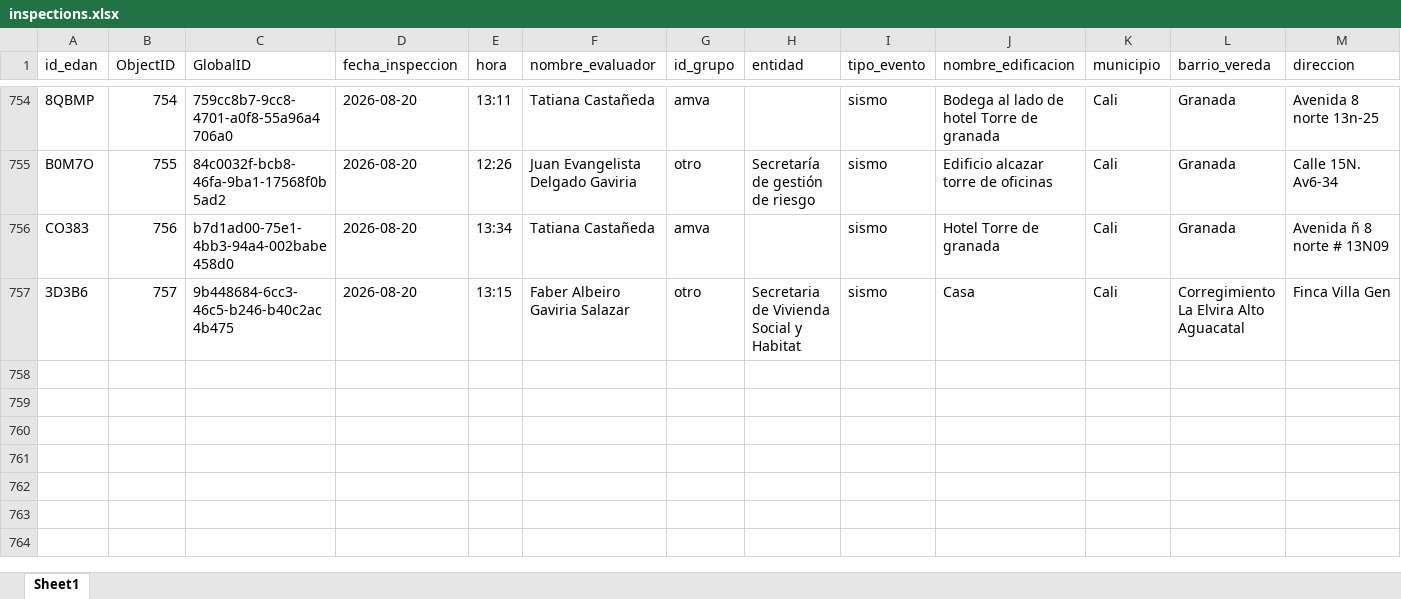
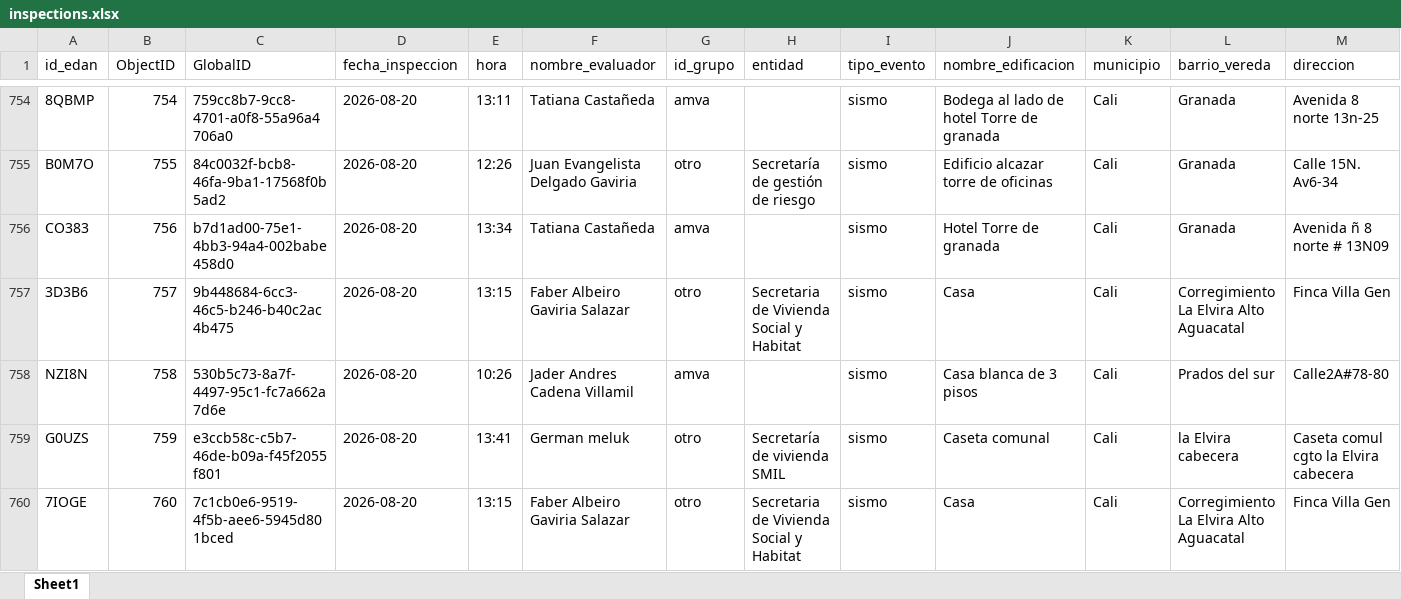
Before and after one commit to Juanpgm/sismo-cali-dashboard, an Excel workbook: web/data/inspections.xlsx, sheet Sheet1, drawn as a sheet; only a part is shown, gaps mark what is left out; values as stored, in another font and other column widths than the file's, no borders; rows hold the shown columns only; the diff names each change by its address in the sheet, - before the commit and + after, or states it on an @@ line.

Commit message:
chore: refresh dashboard data (auto)

```diff
--- a/web/data/inspections.xlsx (sheet Sheet1)
+++ b/web/data/inspections.xlsx (sheet Sheet1)
+row 758: NZI8N | 758 | 530b5c73-8a7f-4497-95c1-fc7a662a7d6e | 2026-08-20 | 10:26 | Jader Andres Cadena Villamil | amva |  | sismo | Casa blanca de 3 pisos | Cali | Prados del sur | Calle2A#78-80
+row 759: G0UZS | 759 | e3ccb58c-c5b7-46de-b09a-f45f2055f801 | 2026-08-20 | 13:41 | German meluk | otro | Secretaría de vivienda SMIL | sismo | Caseta comunal | Cali | la Elvira cabecera | Caseta comul cgto la Elvira cabecera
+row 760: 7IOGE | 760 | 7c1cb0e6-9519-4f5b-aee6-5945d801bced | 2026-08-20 | 13:15 | Faber Albeiro Gaviria Salazar | otro | Secretaria de Vivienda Social y Habitat | sismo | Casa | Cali | Corregimiento La Elvira Alto Aguacatal | Finca Villa Gen
```
Also changed, not shown: 2 other files.
